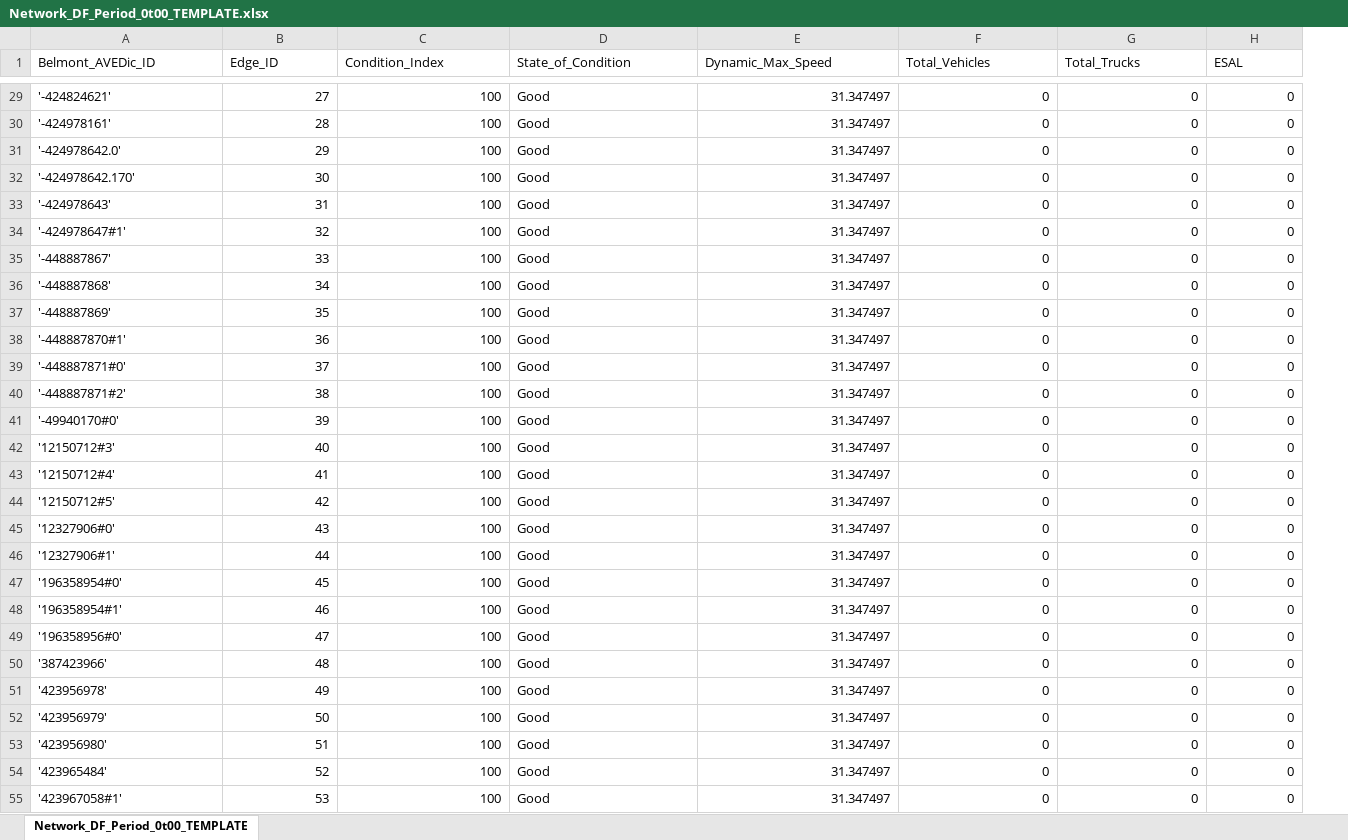
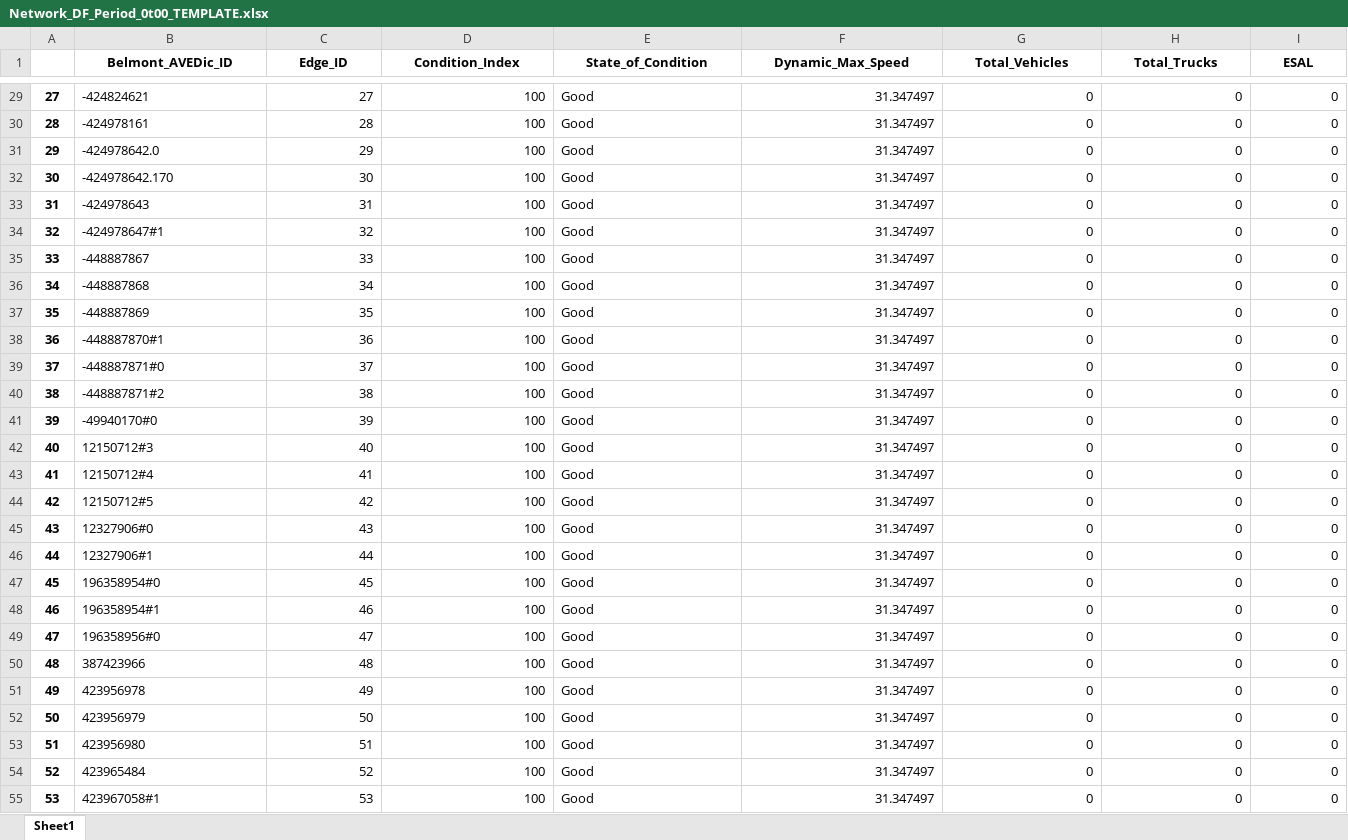
Before and after one commit to DrRoad/PhD_Modeling, an Excel workbook: Belmont_AOI_git/Belmont_AOI-runFILES/Network_DF_Period_0t00_TEMPLATE.xlsx, sheet Sheet1, drawn as a sheet; only a part is shown, gaps mark what is left out; values as stored, in another font and other column widths than the file's, no borders; addresses are those after the commit; the diff covers the shown part only; the diff names each change by its address in the sheet, - before the commit and + after, or states it on an @@ line.

```diff
--- a/Belmont_AOI_git/Belmont_AOI-runFILES/Network_DF_Period_0t00_TEMPLATE.xlsx (sheet Sheet1)
+++ b/Belmont_AOI_git/Belmont_AOI-runFILES/Network_DF_Period_0t00_TEMPLATE.xlsx (sheet Sheet1)
-sheet tab: Network_DF_Period_0t00_TEMPLATE
+sheet tab: Sheet1
+column A, rows 29-55: 27 | 28 | 29 | 30 | 31 | 32 | 33 | 34 | 35 | 36 | 37 | 38 | 39 | 40 | 41 | 42 | 43 | 44 | 45 | 46 | 47 | 48 | 49 | 50 | 51 | 52 | 53
@@ B1:I1 bold: off → on, alignment: left → center @@
-B29 (Belmont_AVEDic_ID): '-424824621'
+B29 (Belmont_AVEDic_ID): -424824621
-B30 (Belmont_AVEDic_ID): '-424978161'
+B30 (Belmont_AVEDic_ID): -424978161
-B31 (Belmont_AVEDic_ID): '-424978642.0'
+B31 (Belmont_AVEDic_ID): -424978642.0
-B32 (Belmont_AVEDic_ID): '-424978642.170'
+B32 (Belmont_AVEDic_ID): -424978642.170
-B33 (Belmont_AVEDic_ID): '-424978643'
+B33 (Belmont_AVEDic_ID): -424978643
-B34 (Belmont_AVEDic_ID): '-424978647#1'
+B34 (Belmont_AVEDic_ID): -424978647#1
-B35 (Belmont_AVEDic_ID): '-448887867'
+B35 (Belmont_AVEDic_ID): -448887867
-B36 (Belmont_AVEDic_ID): '-448887868'
+B36 (Belmont_AVEDic_ID): -448887868
-B37 (Belmont_AVEDic_ID): '-448887869'
+B37 (Belmont_AVEDic_ID): -448887869
-B38 (Belmont_AVEDic_ID): '-448887870#1'
+B38 (Belmont_AVEDic_ID): -448887870#1
-B39 (Belmont_AVEDic_ID): '-448887871#0'
+B39 (Belmont_AVEDic_ID): -448887871#0
-B40 (Belmont_AVEDic_ID): '-448887871#2'
+B40 (Belmont_AVEDic_ID): -448887871#2
-B41 (Belmont_AVEDic_ID): '-49940170#0'
+B41 (Belmont_AVEDic_ID): -49940170#0
-B42 (Belmont_AVEDic_ID): '12150712#3'
+B42 (Belmont_AVEDic_ID): 12150712#3
-B43 (Belmont_AVEDic_ID): '12150712#4'
+B43 (Belmont_AVEDic_ID): 12150712#4
-B44 (Belmont_AVEDic_ID): '12150712#5'
+B44 (Belmont_AVEDic_ID): 12150712#5
-B45 (Belmont_AVEDic_ID): '12327906#0'
+B45 (Belmont_AVEDic_ID): 12327906#0
-B46 (Belmont_AVEDic_ID): '12327906#1'
+B46 (Belmont_AVEDic_ID): 12327906#1
-B47 (Belmont_AVEDic_ID): '196358954#0'
+B47 (Belmont_AVEDic_ID): 196358954#0
-B48 (Belmont_AVEDic_ID): '196358954#1'
+B48 (Belmont_AVEDic_ID): 196358954#1
-B49 (Belmont_AVEDic_ID): '196358956#0'
+B49 (Belmont_AVEDic_ID): 196358956#0
-B50 (Belmont_AVEDic_ID): '387423966'
+B50 (Belmont_AVEDic_ID): 387423966
-B51 (Belmont_AVEDic_ID): '423956978'
+B51 (Belmont_AVEDic_ID): 423956978
-B52 (Belmont_AVEDic_ID): '423956979'
+B52 (Belmont_AVEDic_ID): 423956979
-B53 (Belmont_AVEDic_ID): '423956980'
+B53 (Belmont_AVEDic_ID): 423956980
-B54 (Belmont_AVEDic_ID): '423965484'
+B54 (Belmont_AVEDic_ID): 423965484
-B55 (Belmont_AVEDic_ID): '423967058#1'
+B55 (Belmont_AVEDic_ID): 423967058#1
```
Also changed, not shown: 53 edited cells and cell formats elsewhere in this sheet, 2 other files.
